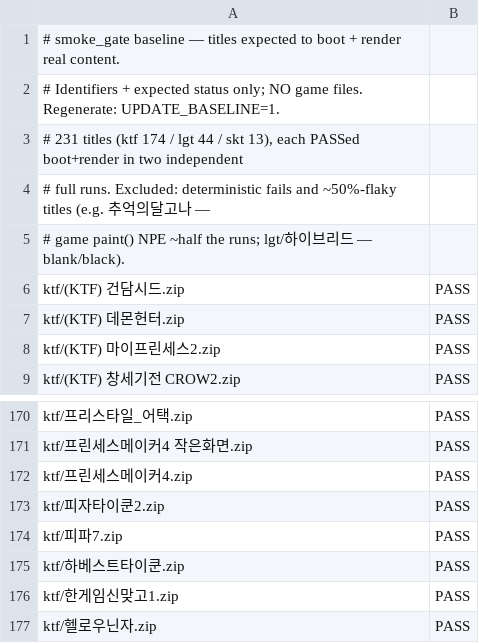
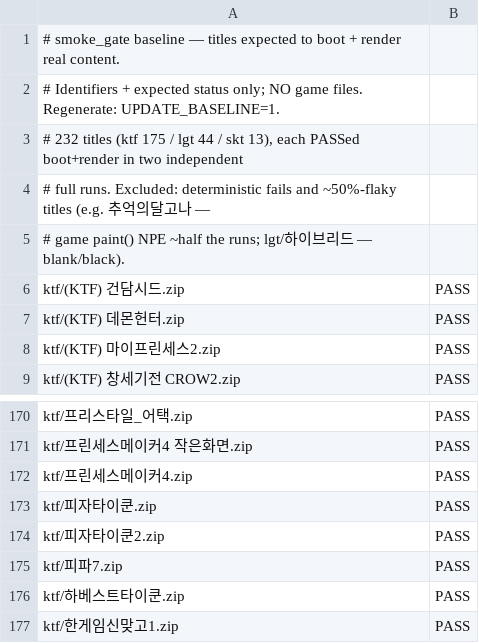
Before and after one commit to Jun025/wie, a TSV file: scripts/smoke_gate_baseline.tsv, drawn as a sheet; only a part is shown, gaps mark what is left out; the shorter side is filled out with more unchanged rows.

```diff
--- a/scripts/smoke_gate_baseline.tsv
+++ b/scripts/smoke_gate_baseline.tsv
@@ -2,3 +2,3 @@
 # Identifiers + expected status only; NO game files. Regenerate: UPDATE_BASELINE=1.
-# 231 titles (ktf 174 / lgt 44 / skt 13), each PASSed boot+render in two independent
+# 232 titles (ktf 175 / lgt 44 / skt 13), each PASSed boot+render in two independent
 # full runs. Excluded: deterministic fails and ~50%-flaky titles (e.g. 추억의달고나 —
@@ -172,2 +172,3 @@ ktf/프린세스메이커4 작은화면.zip	PASS
 ktf/프린세스메이커4.zip	PASS
+ktf/피자타이쿤.zip	PASS
 ktf/피자타이쿤2.zip	PASS
```
Also changed, not shown: 1 other file.
